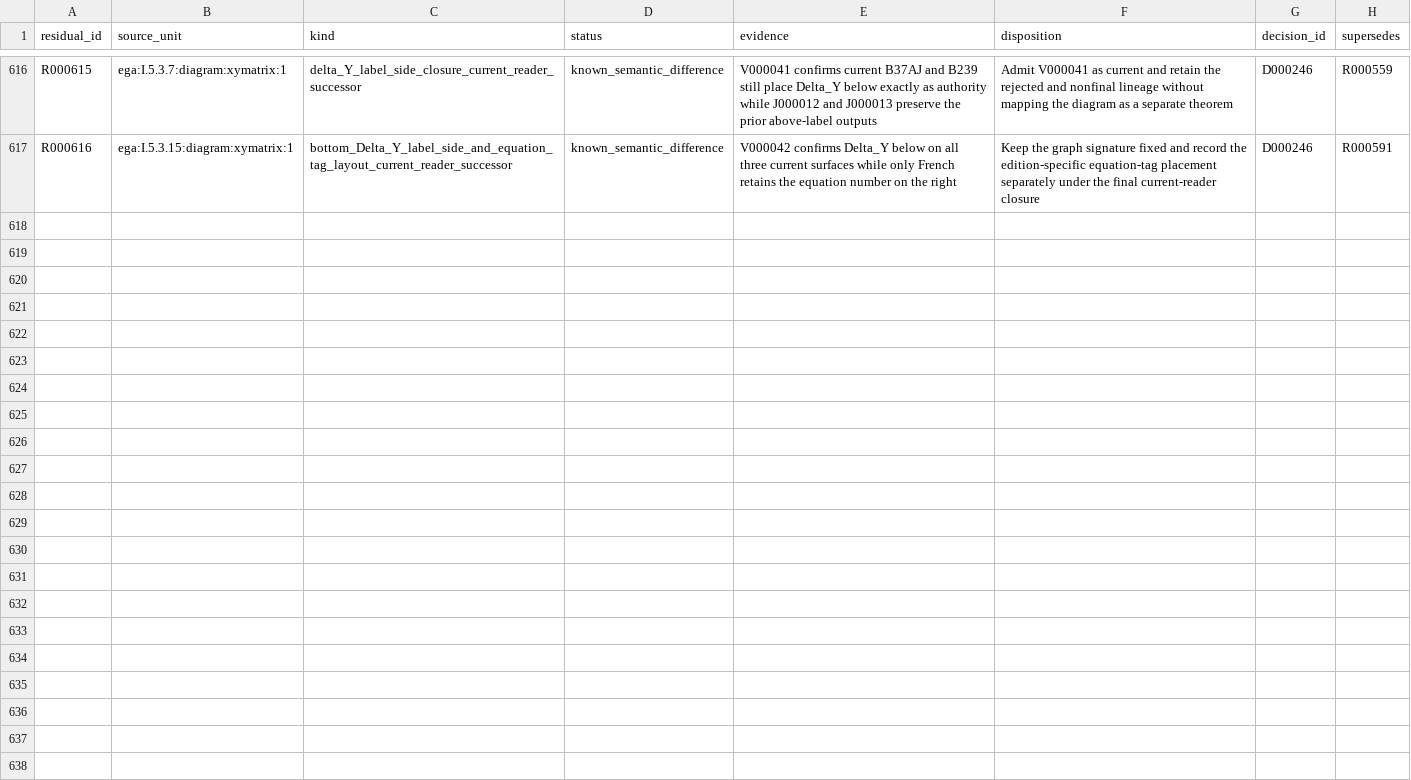
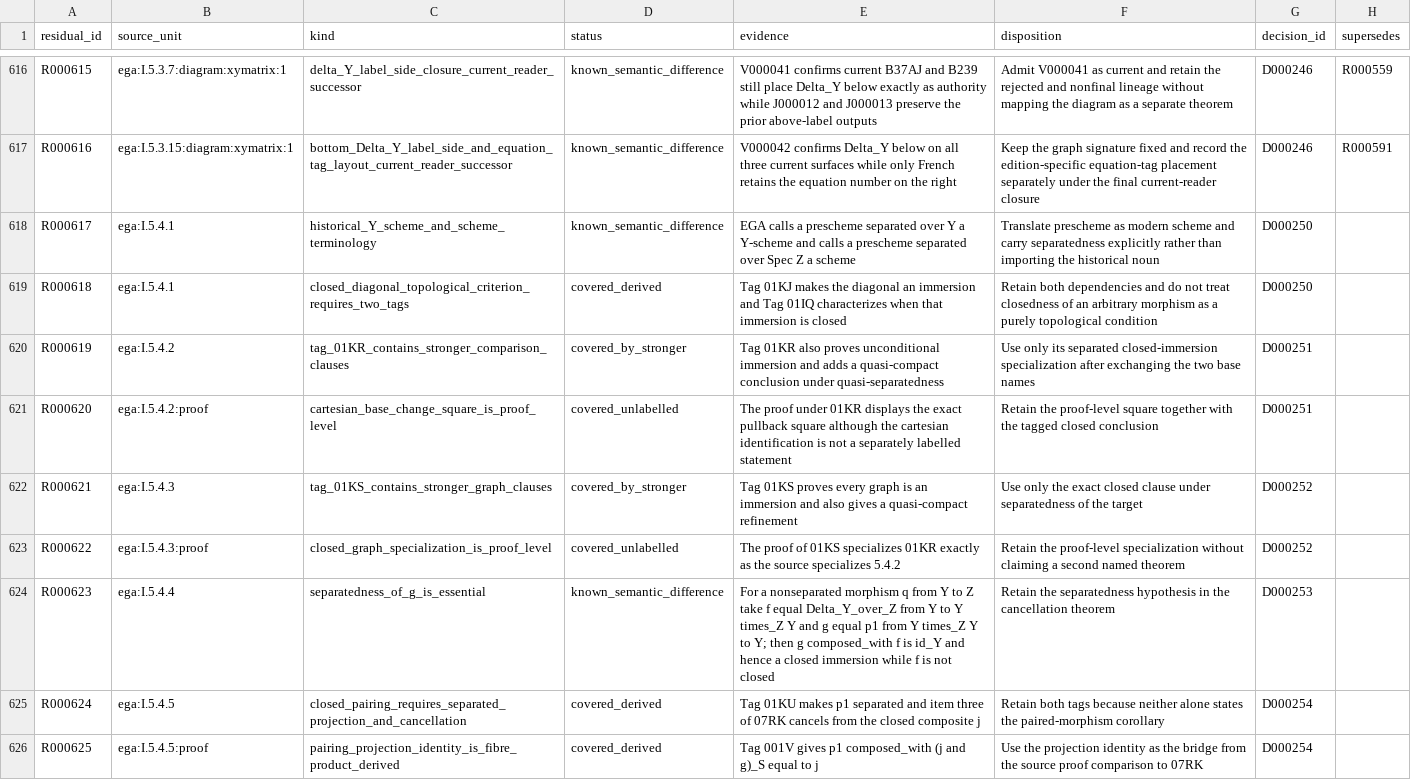
Before and after one commit to KokunoYumeto/stacks-english-ai-edition, a CSV file: ega/resid.csv, drawn as a sheet; only a part is shown, gaps mark what is left out; the diff covers the shown part only.

Commit message:
Map EGA I 5.4 separated morphism semantics

```diff
--- a/ega/resid.csv
+++ b/ega/resid.csv
@@ -617 +617,10 @@ R000615,ega:I.5.3.7:diagram:xymatrix:1,delta_Y_label_side_closure_current_reader
 R000616,ega:I.5.3.15:diagram:xymatrix:1,bottom_Delta_Y_label_side_and_equation_tag_layout_current_reader_successor,known_semantic_difference,V000042 confirms Delta_Y below on all three current surfaces while only French retains the equation number on the right,Keep the graph signature fixed and record the edition-specific equation-tag placement separately under the final current-reader closure,D000246,R000591
+R000617,ega:I.5.4.1,historical_Y_scheme_and_scheme_terminology,known_semantic_difference,EGA calls a prescheme separated over Y a Y-scheme and calls a prescheme separated over Spec Z a scheme,Translate prescheme as modern scheme and carry separatedness explicitly rather than importing the historical noun,D000250,
+R000618,ega:I.5.4.1,closed_diagonal_topological_criterion_requires_two_tags,covered_derived,Tag 01KJ makes the diagonal an immersion and Tag 01IQ characterizes when that immersion is closed,Retain both dependencies and do not treat closedness of an arbitrary morphism as a purely topological condition,D000250,
+R000619,ega:I.5.4.2,tag_01KR_contains_stronger_comparison_clauses,covered_by_stronger,Tag 01KR also proves unconditional immersion and adds a quasi-compact conclusion under quasi-separatedness,Use only its separated closed-immersion specialization after exchanging the two base names,D000251,
+R000620,ega:I.5.4.2:proof,cartesian_base_change_square_is_proof_level,covered_unlabelled,The proof under 01KR displays the exact pullback square although the cartesian identification is not a separately labelled statement,Retain the proof-level square together with the tagged closed conclusion,D000251,
+R000621,ega:I.5.4.3,tag_01KS_contains_stronger_graph_clauses,covered_by_stronger,Tag 01KS proves every graph is an immersion and also gives a quasi-compact refinement,Use only the exact closed clause under separatedness of the target,D000252,
+R000622,ega:I.5.4.3:proof,closed_graph_specialization_is_proof_level,covered_unlabelled,The proof of 01KS specializes 01KR exactly as the source specializes 5.4.2,Retain the proof-level specialization without claiming a second named theorem,D000252,
+R000623,ega:I.5.4.4,separatedness_of_g_is_essential,known_semantic_difference,For a nonseparated morphism q from Y to Z take f equal Delta_Y_over_Z from Y to Y times_Z Y and g equal p1 from Y times_Z Y to Y; then g composed_with f is id_Y and hence a closed immersion while f is not closed,Retain the separatedness hypothesis in the cancellation theorem,D000253,
+R000624,ega:I.5.4.5,closed_pairing_requires_separated_projection_and_cancellation,covered_derived,Tag 01KU makes p1 separated and item three of 07RK cancels from the closed composite j,Retain both tags because neither alone states the paired-morphism corollary,D000254,
+R000625,ega:I.5.4.5:proof,pairing_projection_identity_is_fibre_product_derived,covered_derived,Tag 001V gives p1 composed_with (j and g)_S equal to j,Use the projection identity as the bridge from the source proof comparison to 07RK,D000254,
```
Also changed, not shown: 9 added rows elsewhere in this file, ega/agent.csv, ega/dec.csv, 5 other files.
